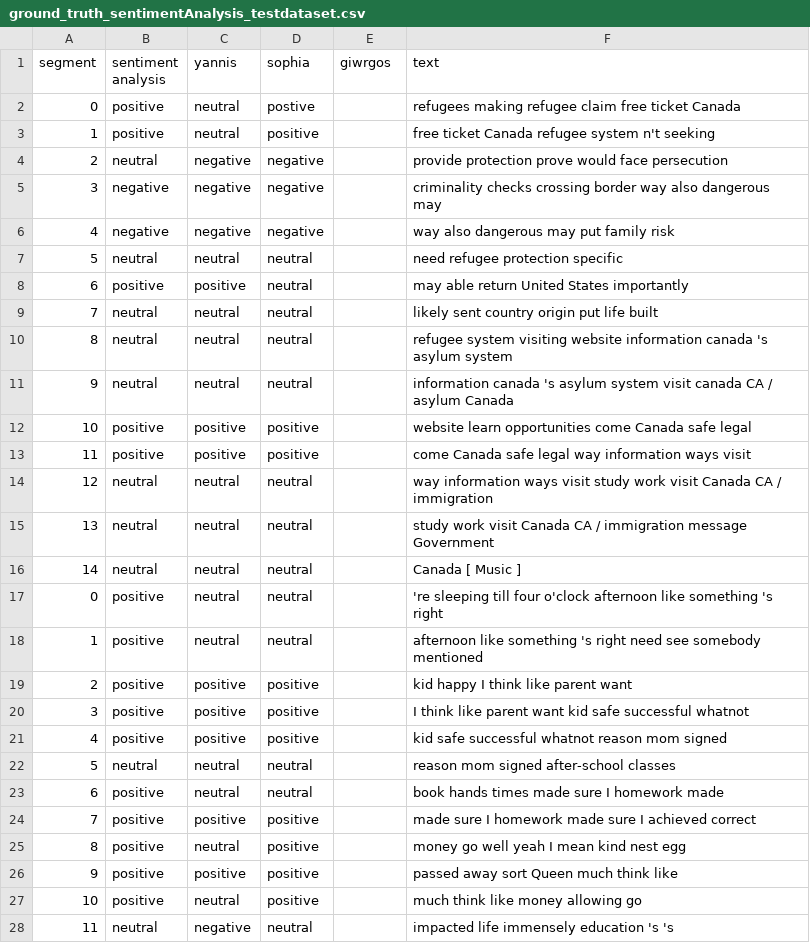
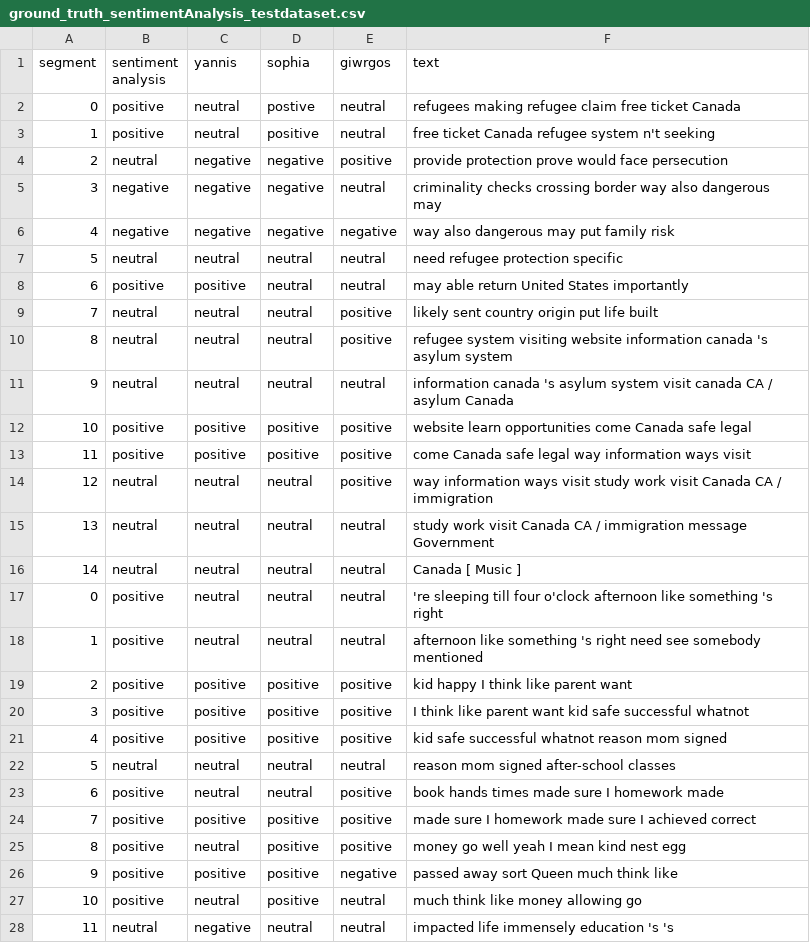
Before and after one commit to salevizo/multimodal_audio, a CSV file: ground_truth/ground_truth_sentimentAnalysis_testdataset.csv, drawn as a sheet; only a part is shown; the diff covers the shown part only.

```diff
--- a/ground_truth/ground_truth_sentimentAnalysis_testdataset.csv
+++ b/ground_truth/ground_truth_sentimentAnalysis_testdataset.csv
@@ -2,28 +2,28 @@ segment,sentiment analysis,yannis,sophia,giwrgos,text,,"
 "
-0,positive,neutral,postive,,refugees making refugee claim free ticket Canada,,
-1,positive,neutral,positive,,free ticket Canada refugee system n't seeking,,
-2,neutral,negative,negative,,provide protection prove would face persecution,,
-3,negative,negative,negative,,criminality checks crossing border way also dangerous may,,
-4,negative,negative,negative,,way also dangerous may put family risk,,
-5,neutral,neutral,neutral,,need refugee protection specific,,
-6,positive,positive,neutral,,may able return United States importantly,,
-7,neutral,neutral,neutral,,likely sent country origin put life built,,
-8,neutral,neutral,neutral,,refugee system visiting website information canada 's asylum system,,
-9,neutral,neutral,neutral,,information canada 's asylum system visit canada CA / asylum Canada,,
-10,positive,positive,positive,,website learn opportunities come Canada safe legal,,
-11,positive,positive,positive,,come Canada safe legal way information ways visit,,
-12,neutral,neutral,neutral,,way information ways visit study work visit Canada CA / immigration,,
-13,neutral,neutral,neutral,,study work visit Canada CA / immigration message Government,,
-14,neutral,neutral,neutral,,Canada [ Music ],,
-0,positive,neutral,neutral,,'re sleeping till four o'clock afternoon like something 's right,,
-1,positive,neutral,neutral,,afternoon like something 's right need see somebody mentioned,,
-2,positive,positive,positive,,kid happy I think like parent want,,
-3,positive,positive,positive,,I think like parent want kid safe successful whatnot,,
-4,positive,positive,positive,,kid safe successful whatnot reason mom signed,,
-5,neutral,neutral,neutral,,reason mom signed after-school classes,,
-6,positive,neutral,neutral,,book hands times made sure I homework made,,
-7,positive,positive,positive,,made sure I homework made sure I achieved correct,,
-8,positive,neutral,positive,,money go well yeah I mean kind nest egg,,
-9,positive,positive,positive,,passed away sort Queen much think like,,
-10,positive,neutral,positive,,much think like money allowing go,,
-11,neutral,negative,neutral,,impacted life immensely education 's 's,,
+0,positive,neutral,postive,neutral,refugees making refugee claim free ticket Canada,,
+1,positive,neutral,positive,neutral,free ticket Canada refugee system n't seeking,,
+2,neutral,negative,negative,positive,provide protection prove would face persecution,,
+3,negative,negative,negative,neutral,criminality checks crossing border way also dangerous may,,
+4,negative,negative,negative,negative,way also dangerous may put family risk,,
+5,neutral,neutral,neutral,neutral,need refugee protection specific,,
+6,positive,positive,neutral,neutral,may able return United States importantly,,
+7,neutral,neutral,neutral,positive,likely sent country origin put life built,,
+8,neutral,neutral,neutral,positive,refugee system visiting website information canada 's asylum system,,
+9,neutral,neutral,neutral,neutral,information canada 's asylum system visit canada CA / asylum Canada,,
+10,positive,positive,positive,positive,website learn opportunities come Canada safe legal,,
+11,positive,positive,positive,positive,come Canada safe legal way information ways visit,,
+12,neutral,neutral,neutral,positive,way information ways visit study work visit Canada CA / immigration,,
+13,neutral,neutral,neutral,neutral,study work visit Canada CA / immigration message Government,,
+14,neutral,neutral,neutral,neutral,Canada [ Music ],,
+0,positive,neutral,neutral,neutral,'re sleeping till four o'clock afternoon like something 's right,,
+1,positive,neutral,neutral,neutral,afternoon like something 's right need see somebody mentioned,,
+2,positive,positive,positive,positive,kid happy I think like parent want,,
+3,positive,positive,positive,positive,I think like parent want kid safe successful whatnot,,
+4,positive,positive,positive,positive,kid safe successful whatnot reason mom signed,,
+5,neutral,neutral,neutral,neutral,reason mom signed after-school classes,,
+6,positive,neutral,neutral,positive,book hands times made sure I homework made,,
+7,positive,positive,positive,positive,made sure I homework made sure I achieved correct,,
+8,positive,neutral,positive,positive,money go well yeah I mean kind nest egg,,
+9,positive,positive,positive,negative,passed away sort Queen much think like,,
+10,positive,neutral,positive,neutral,much think like money allowing go,,
+11,neutral,negative,neutral,neutral,impacted life immensely education 's 's,,
```
Also changed, not shown: 75 edited cells elsewhere in this file, ground_truth/ground_truth_sentimentAnalysis_traindataset.csv, 3 other files.
